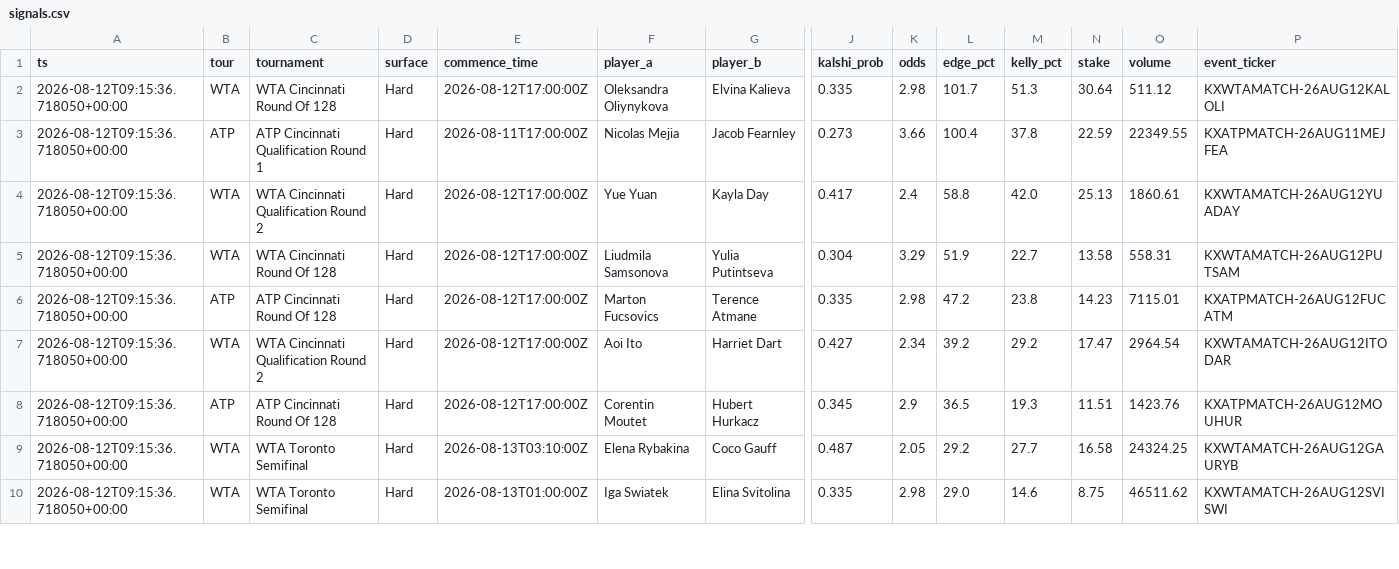
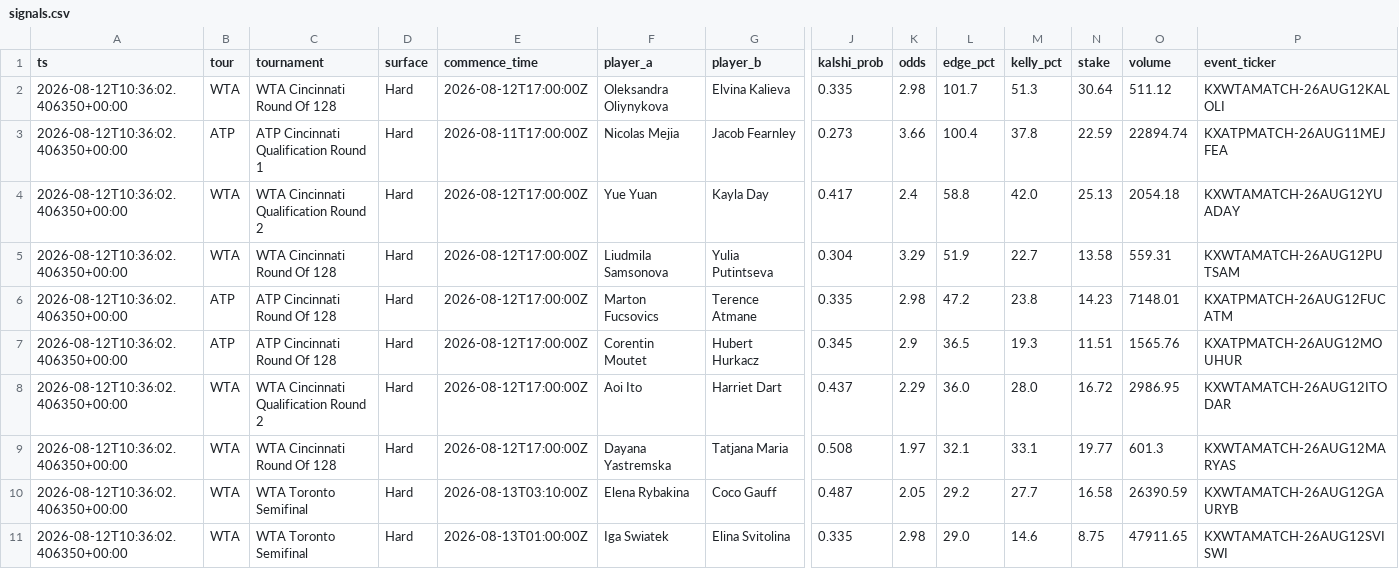
Before and after one commit to JorgeCampe/tennis-signals-bot, a CSV file: tennis_signals_bot/data/signals.csv, drawn as a sheet; only a part is shown, gaps mark what is left out; removed rows and columns are numbered as before the commit, all else as after; rows hold the shown columns only; the diff covers the shown part only; the diff names each change by its address in the sheet, - before the commit and + after, or states it on an @@ line.

```diff
--- a/tennis_signals_bot/data/signals.csv
+++ b/tennis_signals_bot/data/signals.csv
-A2:A6 (ts): 2026-08-12T09:15:36.718050+00:00
+A2:A6 (ts): 2026-08-12T10:36:02.406350+00:00
-O3 (volume): 22349.55
+O3 (volume): 22894.74
-O4 (volume): 1860.61
+O4 (volume): 2054.18
-O5 (volume): 558.31
+O5 (volume): 559.31
-O6 (volume): 7115.01
+O6 (volume): 7148.01
-row 7: 2026-08-12T09:15:36.718050+00:00 | WTA | WTA Cincinnati Qualification Round 2 | Hard | 2026-08-12T17:00:00Z | Aoi Ito | Harriet Dart | 0.427 | 2.34 | 39.2 | 29.2 | 17.47 | 2964.54 | KXWTAMATCH-26AUG12ITODAR
-A7 (ts): 2026-08-12T09:15:36.718050+00:00
+A7 (ts): 2026-08-12T10:36:02.406350+00:00
-O7 (volume): 1423.76
+O7 (volume): 1565.76
+row 8: 2026-08-12T10:36:02.406350+00:00 | WTA | WTA Cincinnati Qualification Round 2 | Hard | 2026-08-12T17:00:00Z | Aoi Ito | Harriet Dart | 0.437 | 2.29 | 36.0 | 28.0 | 16.72 | 2986.95 | KXWTAMATCH-26AUG12ITODAR
+row 9: 2026-08-12T10:36:02.406350+00:00 | WTA | WTA Cincinnati Round Of 128 | Hard | 2026-08-12T17:00:00Z | Dayana Yastremska | Tatjana Maria | 0.508 | 1.97 | 32.1 | 33.1 | 19.77 | 601.3 | KXWTAMATCH-26AUG12MARYAS
-A10:A11 (ts): 2026-08-12T09:15:36.718050+00:00
+A10:A11 (ts): 2026-08-12T10:36:02.406350+00:00
-O10 (volume): 24324.25
+O10 (volume): 26390.59
-O11 (volume): 46511.62
+O11 (volume): 47911.65
```
Also changed, not shown: 4 added rows, 2 removed rows and 25 edited cells elsewhere in this file, tennis_signals_bot/data/equity.csv, tennis_signals_bot/data/positions.csv, 2 other files.
